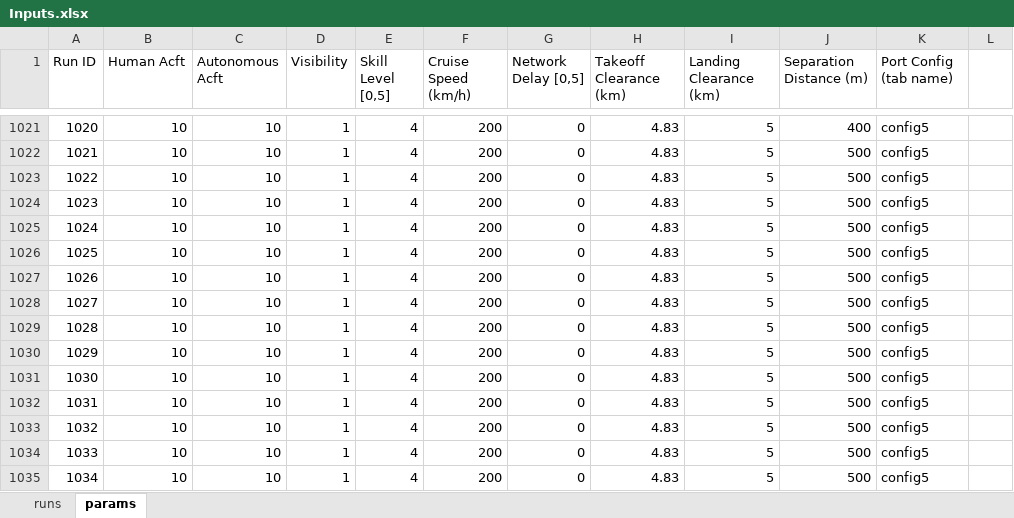
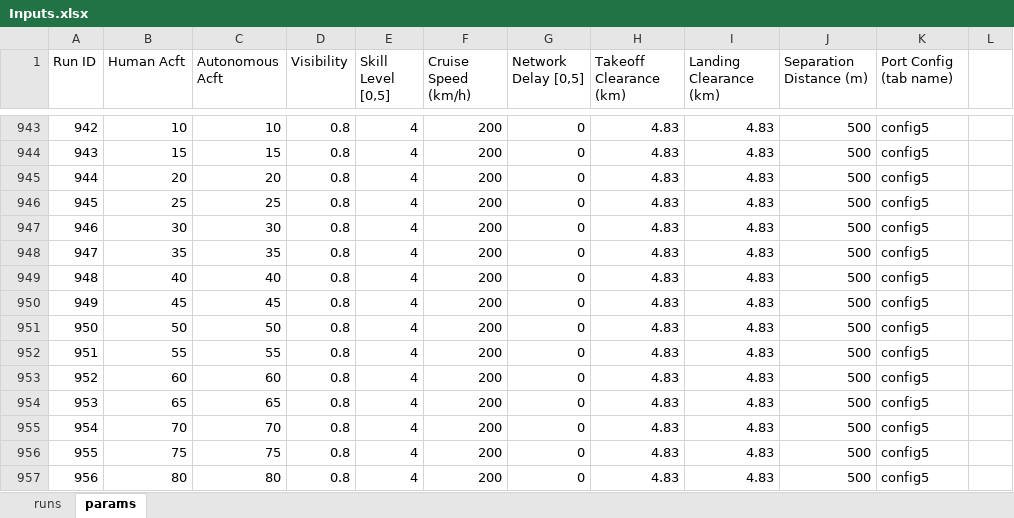
Before and after one commit to myers203/SoS12, an Excel workbook: AAE 560 Air Taxi Model/+airtaxi/Inputs.xlsx, sheet params, drawn as a sheet; only a part is shown, gaps mark what is left out; values as stored, in another font and other column widths than the file's, no borders; addresses are those after the commit; the diff covers the shown part only; the diff names each change by its address in the sheet, - before the commit and + after, or states it on an @@ line.

```diff
--- a/AAE 560 Air Taxi Model/+airtaxi/Inputs.xlsx (sheet params)
+++ b/AAE 560 Air Taxi Model/+airtaxi/Inputs.xlsx (sheet params)
@@ column A (Run ID) renumbered between rows 943 and 961 @@
-D943:D957 (Visibility): 1
+D943:D957 (Visibility): 0.8
-I943:I957 (Landing Clearance (km)): 5
+I943:I957 (Landing Clearance (km)): 4.83
-J943 (Separation Distance (m)): 400
+J943 (Separation Distance (m)): 500
-B944 (Human Acft): 10
+B944 (Human Acft): 15
-C944 (Autonomous Acft): 10
+C944 (Autonomous Acft): 15
-B945 (Human Acft): 10
+B945 (Human Acft): 20
-C945 (Autonomous Acft): 10
+C945 (Autonomous Acft): 20
-B946 (Human Acft): 10
+B946 (Human Acft): 25
-C946 (Autonomous Acft): 10
+C946 (Autonomous Acft): 25
-B947 (Human Acft): 10
+B947 (Human Acft): 30
-C947 (Autonomous Acft): 10
+C947 (Autonomous Acft): 30
-B948 (Human Acft): 10
+B948 (Human Acft): 35
-C948 (Autonomous Acft): 10
+C948 (Autonomous Acft): 35
-B949 (Human Acft): 10
+B949 (Human Acft): 40
-C949 (Autonomous Acft): 10
+C949 (Autonomous Acft): 40
-B950 (Human Acft): 10
+B950 (Human Acft): 45
-C950 (Autonomous Acft): 10
+C950 (Autonomous Acft): 45
-B951 (Human Acft): 10
+B951 (Human Acft): 50
-C951 (Autonomous Acft): 10
+C951 (Autonomous Acft): 50
-B952 (Human Acft): 10
+B952 (Human Acft): 55
-C952 (Autonomous Acft): 10
+C952 (Autonomous Acft): 55
-B953 (Human Acft): 10
+B953 (Human Acft): 60
-C953 (Autonomous Acft): 10
+C953 (Autonomous Acft): 60
-B954 (Human Acft): 10
+B954 (Human Acft): 65
-C954 (Autonomous Acft): 10
+C954 (Autonomous Acft): 65
-B955 (Human Acft): 10
+B955 (Human Acft): 70
-C955 (Autonomous Acft): 10
+C955 (Autonomous Acft): 70
-B956 (Human Acft): 10
+B956 (Human Acft): 75
-C956 (Autonomous Acft): 10
+C956 (Autonomous Acft): 75
-B957 (Human Acft): 10
+B957 (Human Acft): 80
-C957 (Autonomous Acft): 10
+C957 (Autonomous Acft): 80
```
Also changed, not shown: 1 added row, 81 removed rows and 16 edited cells elsewhere in this sheet, sheet runs.
